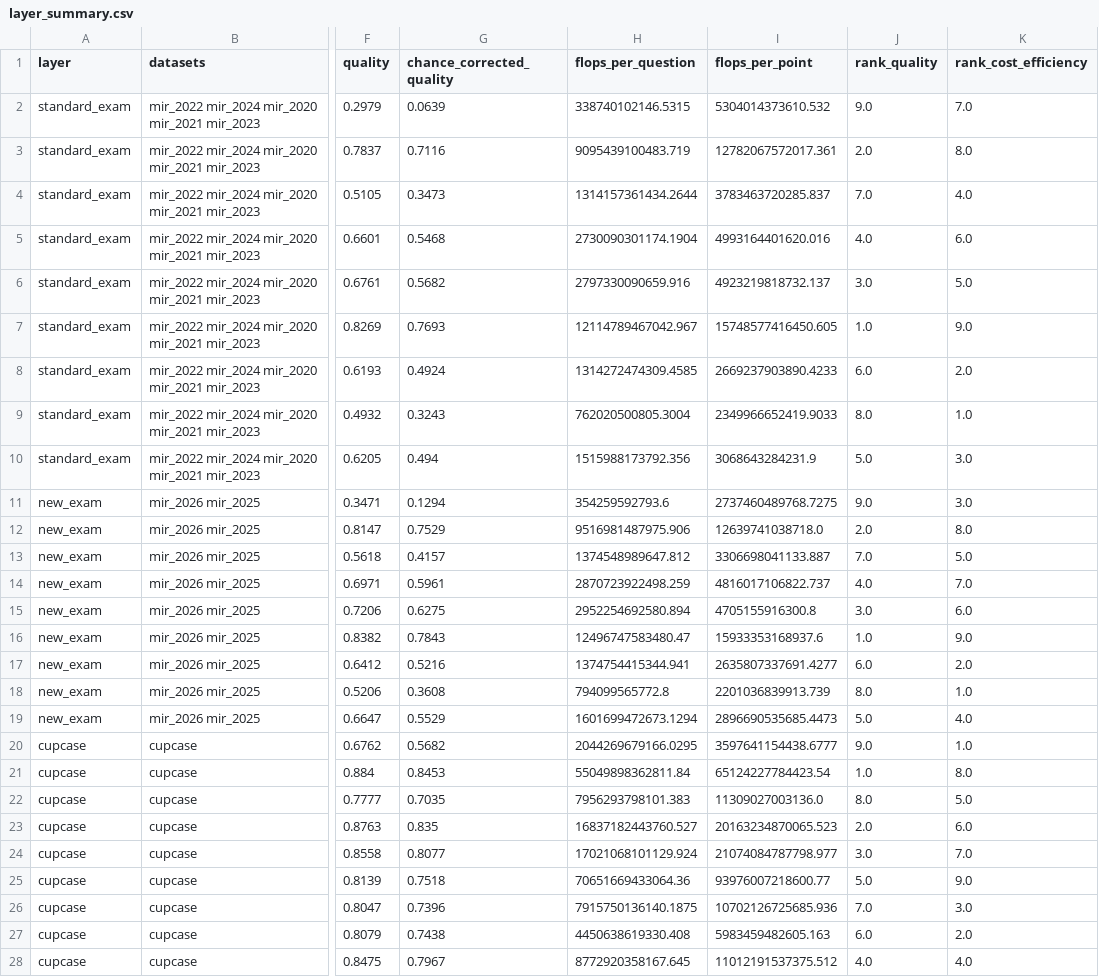
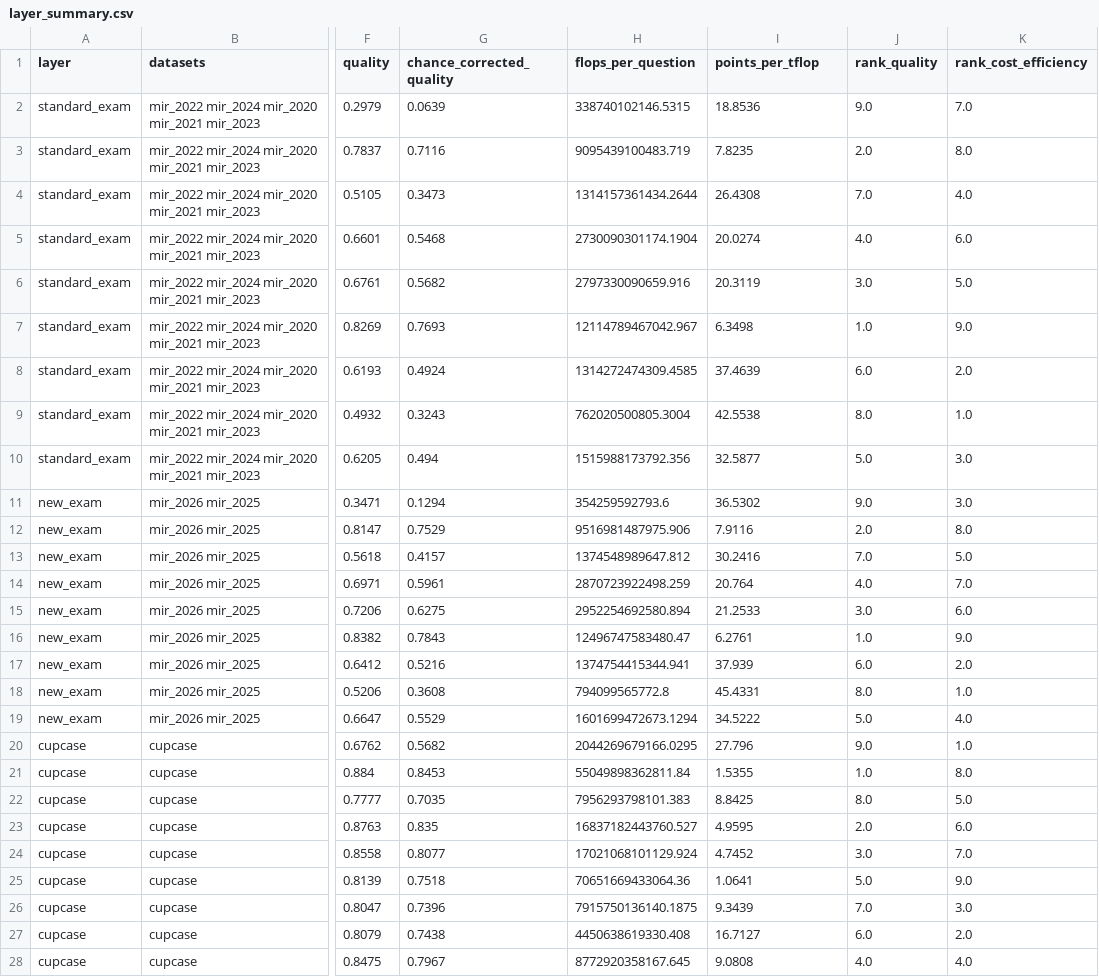
Before and after one commit to MaxJ-03/Beyond_the_Score, a CSV file: results/analysis/layer_summary.csv, drawn as a sheet; only a part is shown, gaps mark what is left out; the diff covers the shown part only; the diff names each change by its address in the sheet, - before the commit and + after, or states it on an @@ line.

Commit message:
Report cost efficiency as points per TFLOP, where higher is better.

```diff
--- a/results/analysis/layer_summary.csv
+++ b/results/analysis/layer_summary.csv
-I1: flops_per_point
+I1: points_per_tflop
-I2 (points_per_tflop): 5304014373610.532
+I2 (points_per_tflop): 18.8536
-I3 (points_per_tflop): 12782067572017.361
+I3 (points_per_tflop): 7.8235
-I4 (points_per_tflop): 3783463720285.837
+I4 (points_per_tflop): 26.4308
-I5 (points_per_tflop): 4993164401620.016
+I5 (points_per_tflop): 20.0274
-I6 (points_per_tflop): 4923219818732.137
+I6 (points_per_tflop): 20.3119
-I7 (points_per_tflop): 15748577416450.605
+I7 (points_per_tflop): 6.3498
-I8 (points_per_tflop): 2669237903890.4233
+I8 (points_per_tflop): 37.4639
-I9 (points_per_tflop): 2349966652419.9033
+I9 (points_per_tflop): 42.5538
-I10 (points_per_tflop): 3068643284231.9
+I10 (points_per_tflop): 32.5877
-I11 (points_per_tflop): 2737460489768.7275
+I11 (points_per_tflop): 36.5302
-I12 (points_per_tflop): 12639741038718.0
+I12 (points_per_tflop): 7.9116
-I13 (points_per_tflop): 3306698041133.887
+I13 (points_per_tflop): 30.2416
-I14 (points_per_tflop): 4816017106822.737
+I14 (points_per_tflop): 20.764
-I15 (points_per_tflop): 4705155916300.8
+I15 (points_per_tflop): 21.2533
-I16 (points_per_tflop): 15933353168937.6
+I16 (points_per_tflop): 6.2761
-I17 (points_per_tflop): 2635807337691.4277
+I17 (points_per_tflop): 37.939
-I18 (points_per_tflop): 2201036839913.739
+I18 (points_per_tflop): 45.4331
-I19 (points_per_tflop): 2896690535685.4473
+I19 (points_per_tflop): 34.5222
-I20 (points_per_tflop): 3597641154438.6777
+I20 (points_per_tflop): 27.796
-I21 (points_per_tflop): 65124227784423.54
+I21 (points_per_tflop): 1.5355
-I22 (points_per_tflop): 11309027003136.0
+I22 (points_per_tflop): 8.8425
-I23 (points_per_tflop): 20163234870065.523
+I23 (points_per_tflop): 4.9595
-I24 (points_per_tflop): 21074084787798.977
+I24 (points_per_tflop): 4.7452
-I25 (points_per_tflop): 93976007218600.77
+I25 (points_per_tflop): 1.0641
-I26 (points_per_tflop): 10702126725685.936
+I26 (points_per_tflop): 9.3439
-I27 (points_per_tflop): 5983459482605.163
+I27 (points_per_tflop): 16.7127
-I28 (points_per_tflop): 11012191537375.512
+I28 (points_per_tflop): 9.0808
```
Also changed, not shown: 18 edited cells elsewhere in this file, results/analysis/rankings.csv, results/analysis/summary.csv, 21 other files.
